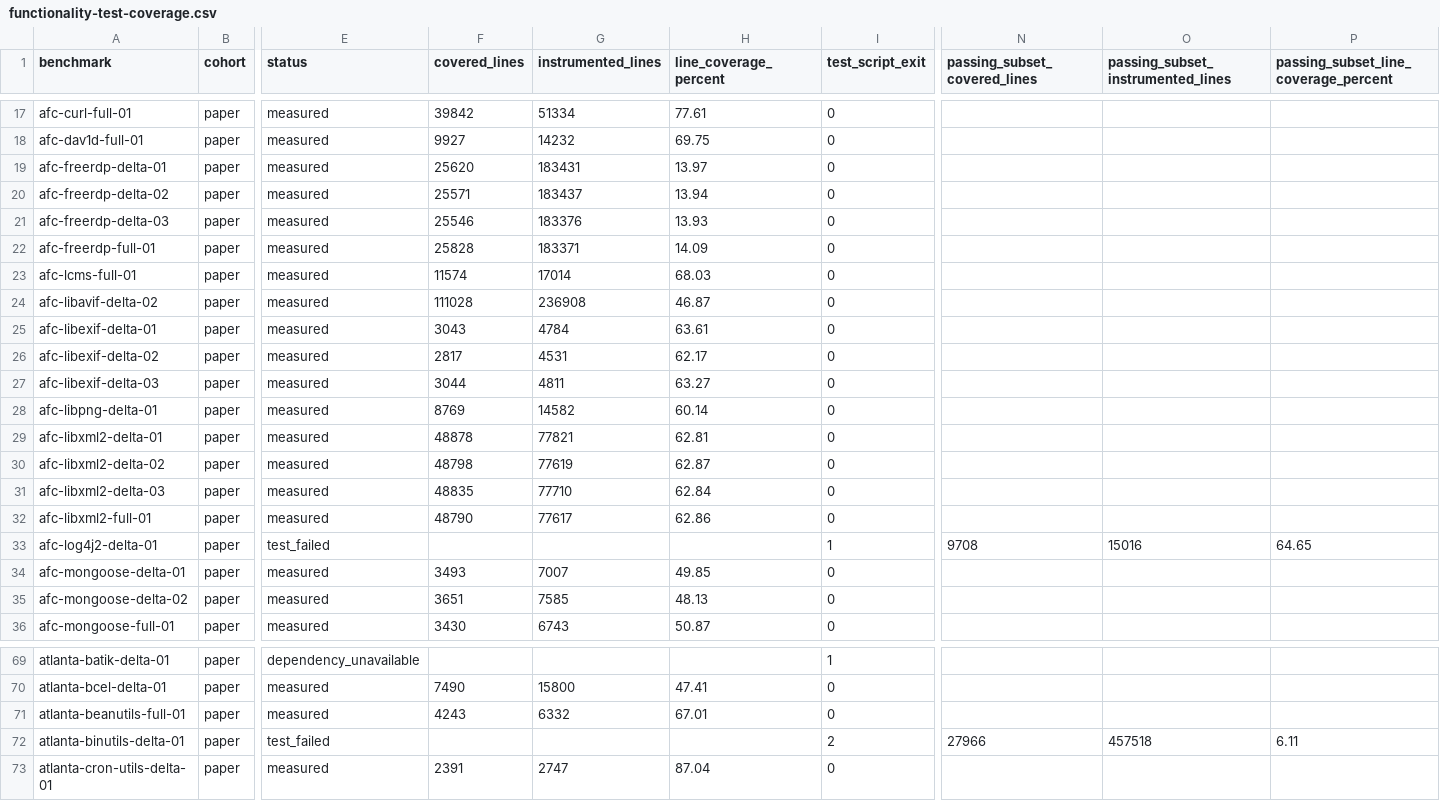
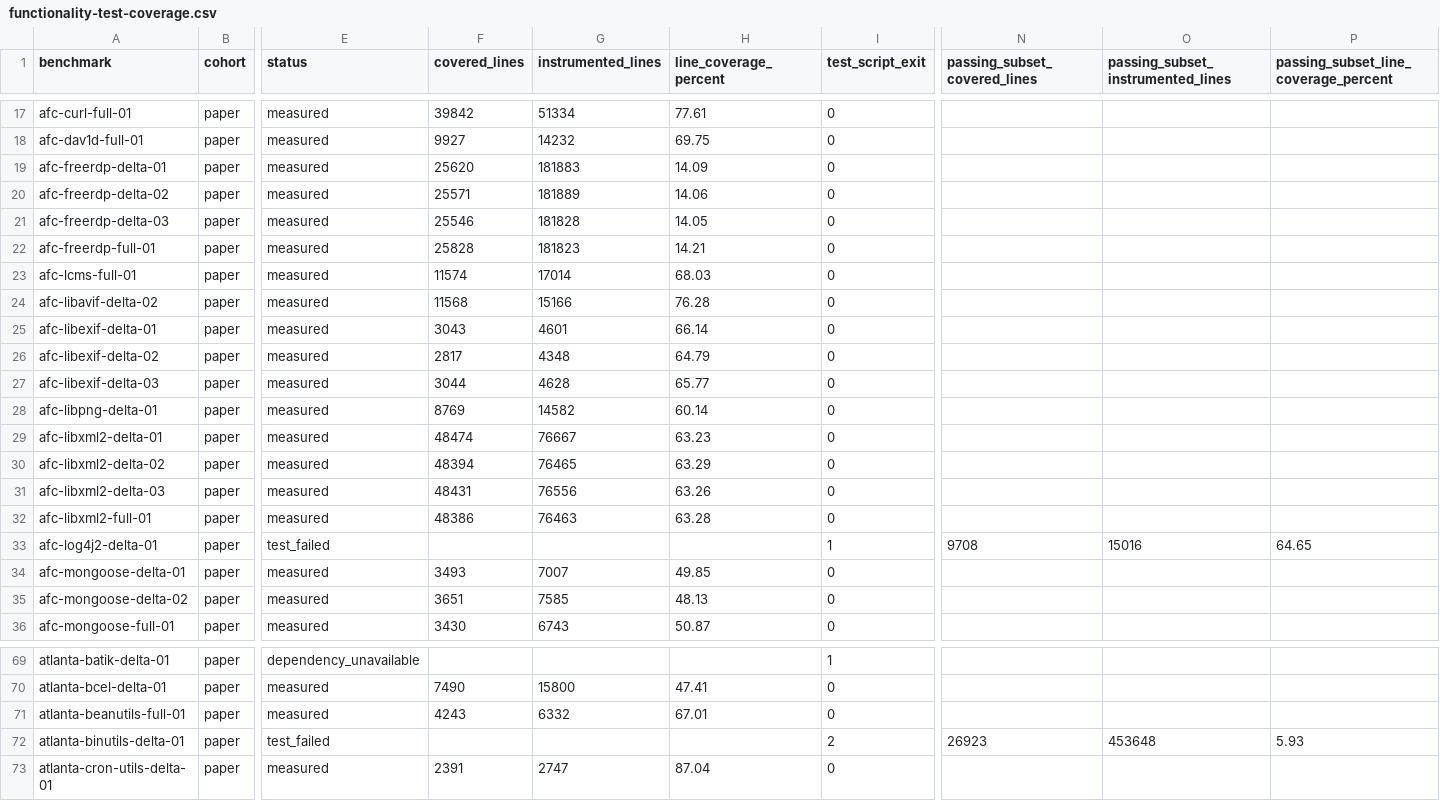
Before and after one commit to sslab-gatech/CRSBench, a CSV file: docs/reference/functionality-test-coverage.csv, drawn as a sheet; only a part is shown, gaps mark what is left out; the diff covers the shown part only; the diff names each change by its address in the sheet, - before the commit and + after, or states it on an @@ line.

Commit message:
docs(reference): correct coverage source scope

```diff
--- a/docs/reference/functionality-test-coverage.csv
+++ b/docs/reference/functionality-test-coverage.csv
-G19 (instrumented_lines): 183431
+G19 (instrumented_lines): 181883
-H19 (line_coverage_percent): 13.97
+H19 (line_coverage_percent): 14.09
-G20 (instrumented_lines): 183437
+G20 (instrumented_lines): 181889
-H20 (line_coverage_percent): 13.94
+H20 (line_coverage_percent): 14.06
-G21 (instrumented_lines): 183376
+G21 (instrumented_lines): 181828
-H21 (line_coverage_percent): 13.93
+H21 (line_coverage_percent): 14.05
-G22 (instrumented_lines): 183371
+G22 (instrumented_lines): 181823
-H22 (line_coverage_percent): 14.09
+H22 (line_coverage_percent): 14.21
-F24 (covered_lines): 111028
+F24 (covered_lines): 11568
-G24 (instrumented_lines): 236908
+G24 (instrumented_lines): 15166
-H24 (line_coverage_percent): 46.87
+H24 (line_coverage_percent): 76.28
-G25 (instrumented_lines): 4784
+G25 (instrumented_lines): 4601
-H25 (line_coverage_percent): 63.61
+H25 (line_coverage_percent): 66.14
-G26 (instrumented_lines): 4531
+G26 (instrumented_lines): 4348
-H26 (line_coverage_percent): 62.17
+H26 (line_coverage_percent): 64.79
-G27 (instrumented_lines): 4811
+G27 (instrumented_lines): 4628
-H27 (line_coverage_percent): 63.27
+H27 (line_coverage_percent): 65.77
-F29 (covered_lines): 48878
+F29 (covered_lines): 48474
-G29 (instrumented_lines): 77821
+G29 (instrumented_lines): 76667
-H29 (line_coverage_percent): 62.81
+H29 (line_coverage_percent): 63.23
-F30 (covered_lines): 48798
+F30 (covered_lines): 48394
-G30 (instrumented_lines): 77619
+G30 (instrumented_lines): 76465
-H30 (line_coverage_percent): 62.87
+H30 (line_coverage_percent): 63.29
-F31 (covered_lines): 48835
+F31 (covered_lines): 48431
-G31 (instrumented_lines): 77710
+G31 (instrumented_lines): 76556
-H31 (line_coverage_percent): 62.84
+H31 (line_coverage_percent): 63.26
-F32 (covered_lines): 48790
+F32 (covered_lines): 48386
-G32 (instrumented_lines): 77617
+G32 (instrumented_lines): 76463
-H32 (line_coverage_percent): 62.86
+H32 (line_coverage_percent): 63.28
-N72 (passing_subset_covered_lines): 27966
+N72 (passing_subset_covered_lines): 26923
-O72: 457518
+O72: 453648
-P72: 6.11
+P72: 5.93
```
Also changed, not shown: 39 edited cells elsewhere in this file, 2 other files.
